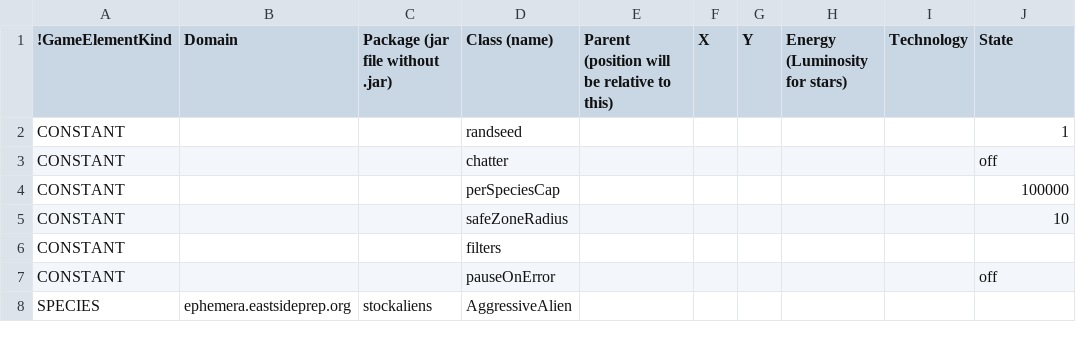
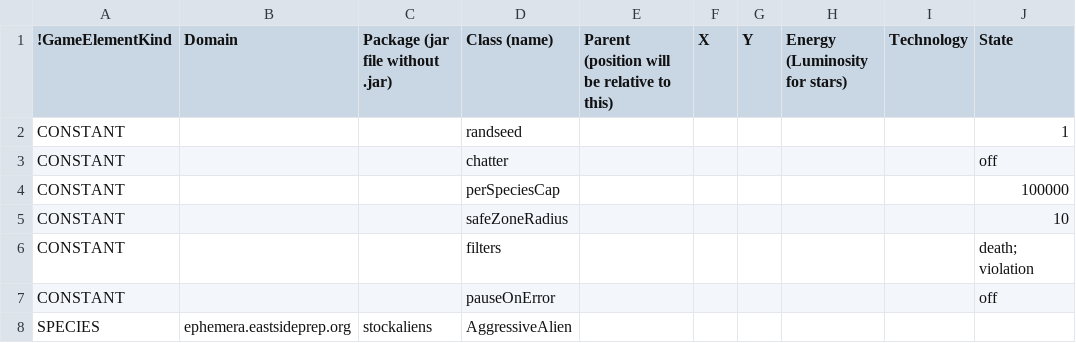
Before and after one commit to EastsidePreparatorySchool/Ephemera, a CSV file: sc_config.csv, drawn as a sheet; only a part is shown.

```diff
--- a/sc_config.csv
+++ b/sc_config.csv
@@ -5,3 +5,3 @@ CONSTANT,,,perSpeciesCap,,,,,,100000
 CONSTANT,,,safeZoneRadius,,,,,,10
-CONSTANT,,,filters,,,,,,
+CONSTANT,,,filters,,,,,,death; violation
 CONSTANT,,,pauseOnError,,,,,,off
```
Also changed, not shown: 8 other files.
